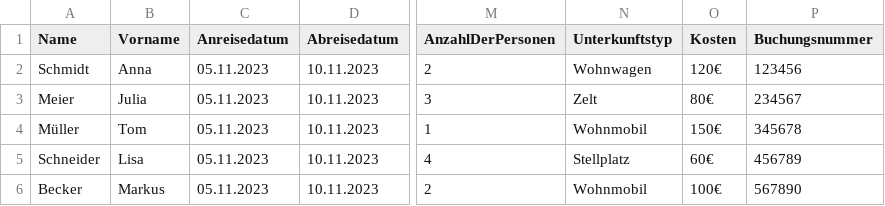
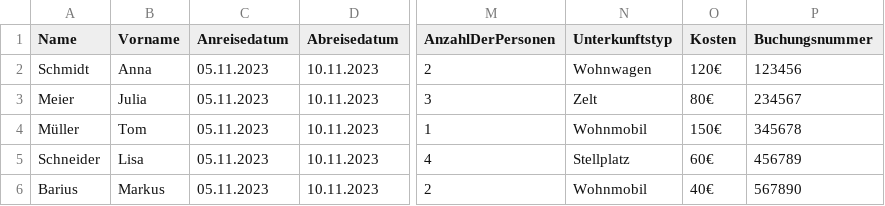
Before and after one commit to Zamox/Softwarequalit-t-Campingplatz, a CSV file: BuchungsCSV.csv, drawn as a sheet; only a part is shown, gaps mark what is left out; the diff names each change by its address in the sheet, - before the commit and + after, or states it on an @@ line.

```diff
--- a/BuchungsCSV.csv
+++ b/BuchungsCSV.csv
-A6 (Name): Becker
+A6 (Name): Barius
-O6 (Kosten): 100€
+O6 (Kosten): 40€
```
Also changed, not shown: 4 other files.
